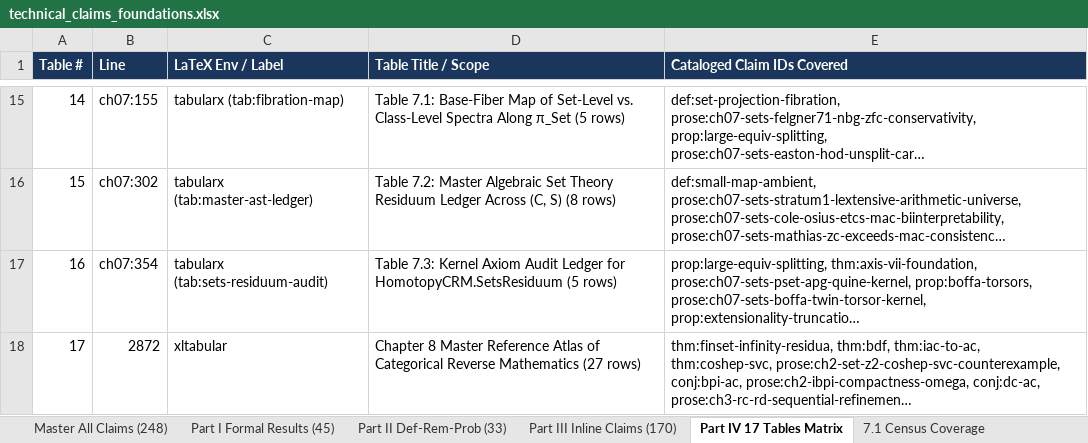
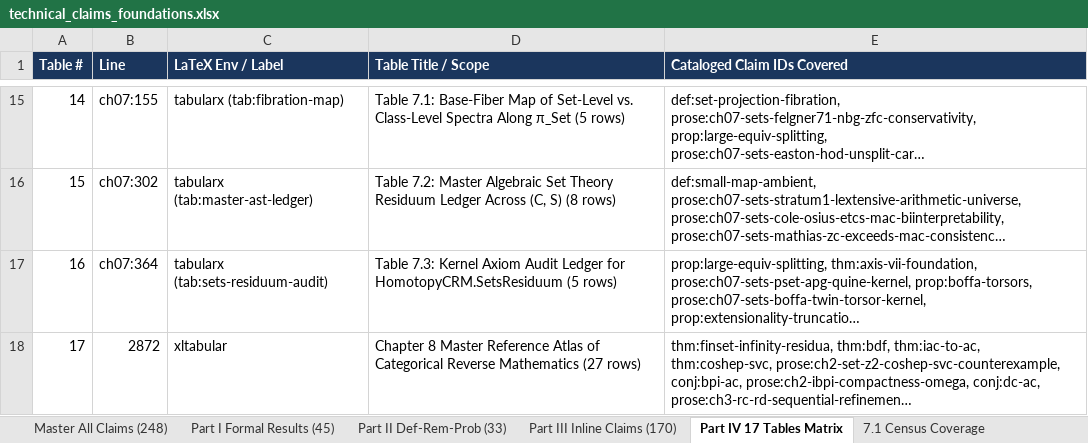
Before and after one commit to tryggth/categorical-reverse-mathematics, an Excel workbook: docs/technical_claims_foundations.xlsx, sheet Part IV 17 Tables Matrix, drawn as a sheet; only a part is shown, gaps mark what is left out; long unchanged cells end in …; values as stored, in another font and other column widths than the file's, no borders; the diff names each change by its address in the sheet, - before the commit and + after, or states it on an @@ line.

```diff
--- a/docs/technical_claims_foundations.xlsx (sheet Part IV 17 Tables Matrix)
+++ b/docs/technical_claims_foundations.xlsx (sheet Part IV 17 Tables Matrix)
-B17 (Line): ch07:354
+B17 (Line): ch07:364
```
Also changed, not shown: sheet Master All Claims (248), sheet Part III Inline Claims (170), sheet 7.2 Grounding Categories, sheet Part I Formal Results (45), sheet 7.1 Census Coverage, 6 other files.
